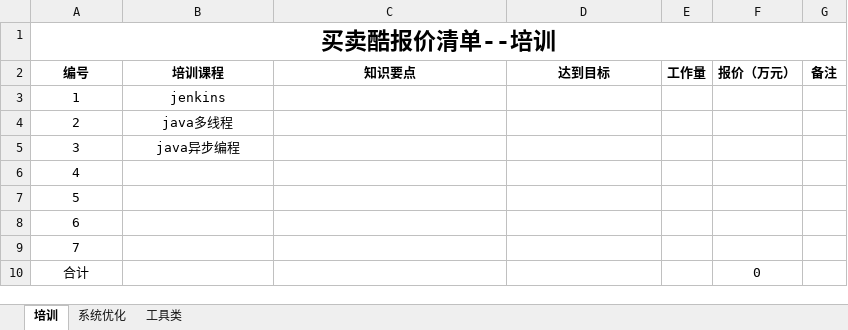
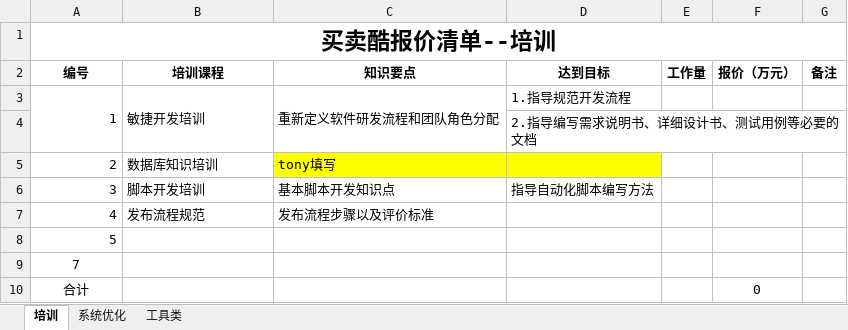
Before and after one commit to deshui123/liuxing, an Excel workbook: price.xlsx, sheet 培训, drawn as a sheet; values as stored, in another font and other column widths than the file's, no borders; removed rows and columns are numbered as before the commit, all else as after; the diff names each change by its address in the sheet, - before the commit and + after, or states it on an @@ line.

```diff
--- a/price.xlsx (sheet 培训)
+++ b/price.xlsx (sheet 培训)
-A3 alignment: center
+A3 alignment: right
+A3:A4 merged
-B3 (培训课程): jenkins
+B3 (培训课程): 敏捷开发培训
-B3 alignment: center
+B3 alignment: left
+B3:B4 merged
-C3 (知识要点): (empty)
+C3 (知识要点): 重新定义软件研发流程和团队角色分配
+C3:C4 merged
-D3 (达到目标): (empty)
+D3 (达到目标): 1.指导规范开发流程
+row 4:  |  |  | 2.指导编写需求说明书、详细设计书、测试用例等必要的文档
-A5:A8 alignment: center
+A5:A8 alignment: right
-B5 (培训课程): java多线程
+B5 (培训课程): 数据库知识培训
-B5:B6 alignment: center
+B5:B6 alignment: left
-C5 (知识要点): (empty)
+C5 (知识要点): tony填写
-C5:D5 fill: none
+C5:D5 fill: #FFFF00
-B6 (培训课程): java异步编程
+B6 (培训课程): 脚本开发培训
-C6 (知识要点): (empty)
+C6 (知识要点): 基本脚本开发知识点
-D6 (达到目标): (empty)
+D6 (达到目标): 指导自动化脚本编写方法
-B7 (培训课程): (empty)
+B7 (培训课程): 发布流程规范
-C7 (知识要点): (empty)
+C7 (知识要点): 发布流程步骤以及评价标准
-row 8: 6
```
Also changed, not shown: 1 other file.
